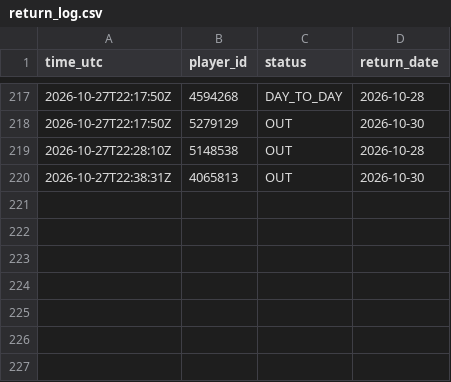
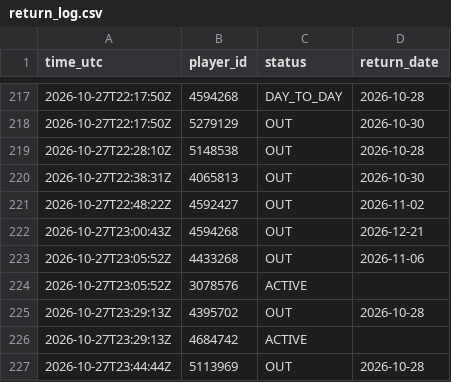
Before and after one commit to thewhitelisted/cg-engine, a CSV file: data/return_log.csv, drawn as a sheet; only a part is shown, gaps mark what is left out; the diff names each change by its address in the sheet, - before the commit and + after, or states it on an @@ line.

Commit message:
Status and lineup logs

```diff
--- a/data/return_log.csv
+++ b/data/return_log.csv
+row 221: 2026-10-27T22:48:22Z | 4592427 | OUT | 2026-11-02
+row 222: 2026-10-27T23:00:43Z | 4594268 | OUT | 2026-12-21
+row 223: 2026-10-27T23:05:52Z | 4433268 | OUT | 2026-11-06
+row 224: 2026-10-27T23:05:52Z | 3078576 | ACTIVE
+row 225: 2026-10-27T23:29:13Z | 4395702 | OUT | 2026-10-28
+row 226: 2026-10-27T23:29:13Z | 4684742 | ACTIVE
+row 227: 2026-10-27T23:44:44Z | 5113969 | OUT | 2026-10-28
```
Also changed, not shown: data/lineup_log.csv, data/status_log.csv, 2 other files.
